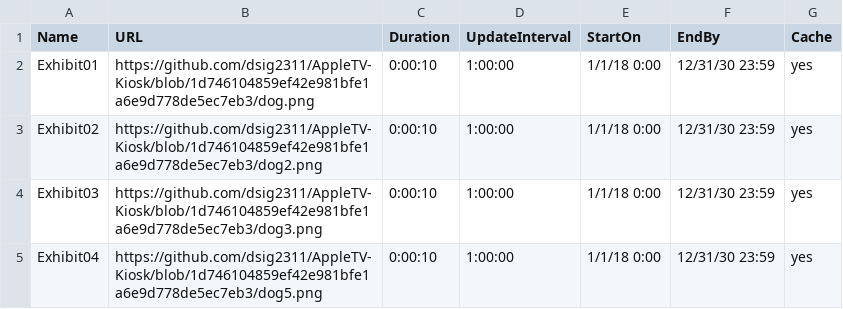
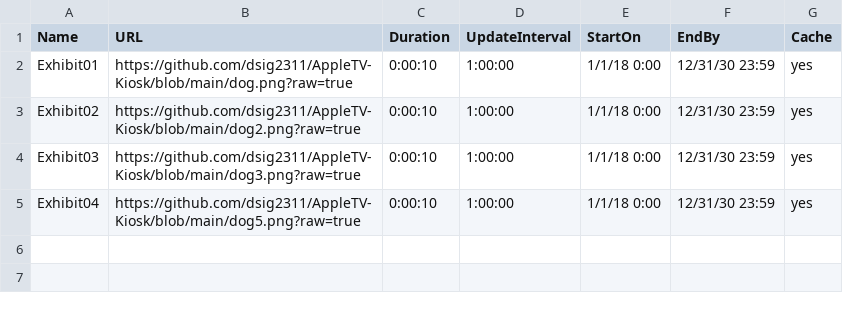
Before and after one commit to dsig2311/AppleTV-Kiosk, a CSV file: Links.csv, drawn as a sheet.

Commit message:
Update Links.csv

```diff
--- a/Links.csv
+++ b/Links.csv
@@ -1,5 +1,5 @@
 Name,URL,Duration,UpdateInterval,StartOn,EndBy,Cache
-Exhibit01,https://github.com/dsig2311/AppleTV-Kiosk/blob/1d746104859ef42e981bfe1a6e9d778de5ec7eb3/dog.png,0:00:10,1:00:00,1/1/18 0:00,12/31/30 23:59,yes
-Exhibit02,https://github.com/dsig2311/AppleTV-Kiosk/blob/1d746104859ef42e981bfe1a6e9d778de5ec7eb3/dog2.png,0:00:10,1:00:00,1/1/18 0:00,12/31/30 23:59,yes
-Exhibit03,https://github.com/dsig2311/AppleTV-Kiosk/blob/1d746104859ef42e981bfe1a6e9d778de5ec7eb3/dog3.png,0:00:10,1:00:00,1/1/18 0:00,12/31/30 23:59,yes
-Exhibit04,https://github.com/dsig2311/AppleTV-Kiosk/blob/1d746104859ef42e981bfe1a6e9d778de5ec7eb3/dog5.png,0:00:10,1:00:00,1/1/18 0:00,12/31/30 23:59,yes
+Exhibit01,https://github.com/dsig2311/AppleTV-Kiosk/blob/main/dog.png?raw=true,0:00:10,1:00:00,1/1/18 0:00,12/31/30 23:59,yes
+Exhibit02,https://github.com/dsig2311/AppleTV-Kiosk/blob/main/dog2.png?raw=true,0:00:10,1:00:00,1/1/18 0:00,12/31/30 23:59,yes
+Exhibit03,https://github.com/dsig2311/AppleTV-Kiosk/blob/main/dog3.png?raw=true,0:00:10,1:00:00,1/1/18 0:00,12/31/30 23:59,yes
+Exhibit04,https://github.com/dsig2311/AppleTV-Kiosk/blob/main/dog5.png?raw=true,0:00:10,1:00:00,1/1/18 0:00,12/31/30 23:59,yes
```
